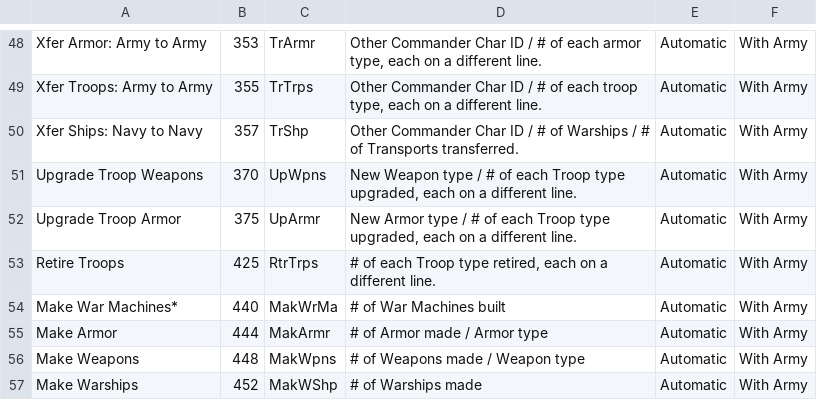
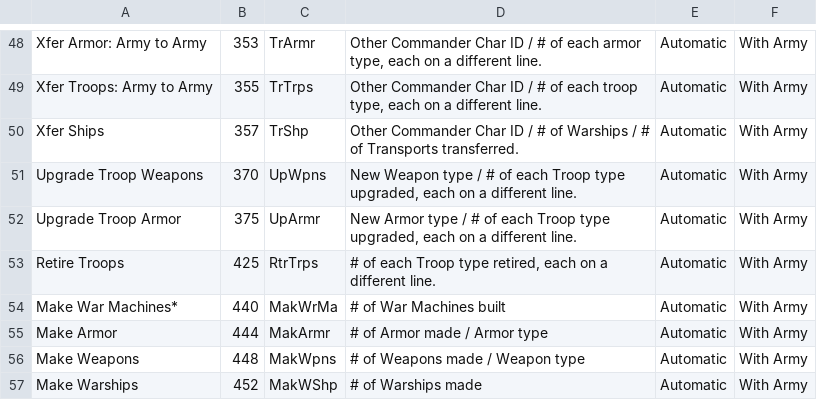
Before and after one commit to JOverseer/joverseer, a CSV file: joverseerjar/resources/metadata/info/orderInfo.csv, drawn as a sheet; only a part is shown, gaps mark what is left out.

Commit message:
Small changes
 - In Info tab changed "Xfer Ships: Nacy to Navy" to "Xfer Ships"
 - Corrected when diplo due message appears
 - Corrected Diplo files turn number
 - Turn Report starts at top of the report now
 - Added "Highlights" at the top of turn report
    - Due date of next orders
    - If diplos are due
    - Says if character limit has changed
 - removed Lanuch app button from updater

```diff
--- a/joverseerjar/resources/metadata/info/orderInfo.csv
+++ b/joverseerjar/resources/metadata/info/orderInfo.csv
@@ -49,3 +49,3 @@ Xfer Armor: Army to Army;353;TrArmr;Other Commander Char ID / # of each armor ty
 Xfer Troops: Army to Army;355;TrTrps;Other Commander Char ID / # of each troop type, each on a different line.;Automatic ;With Army
-Xfer Ships: Navy to Navy;357;TrShp;Other Commander Char ID / # of Warships / # of Transports transferred.;Automatic ;With Army
+Xfer Ships;357;TrShp;Other Commander Char ID / # of Warships / # of Transports transferred.;Automatic ;With Army
 Upgrade Troop Weapons;370;UpWpns;New Weapon type / # of each Troop type upgraded, each on a different line.;Automatic ;With Army
```
Also changed, not shown: joverseerjar/resources/metadata/orders.csv, 5 other files.
